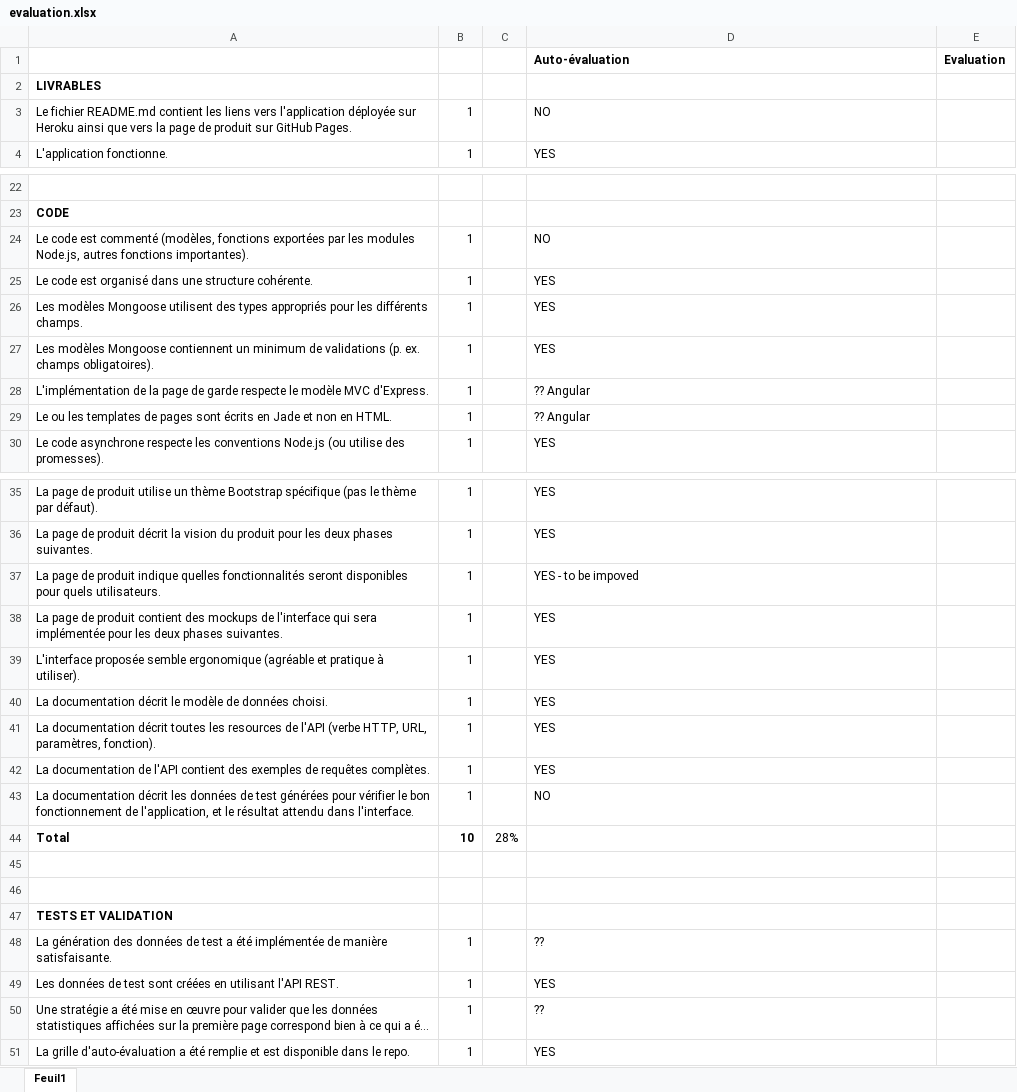
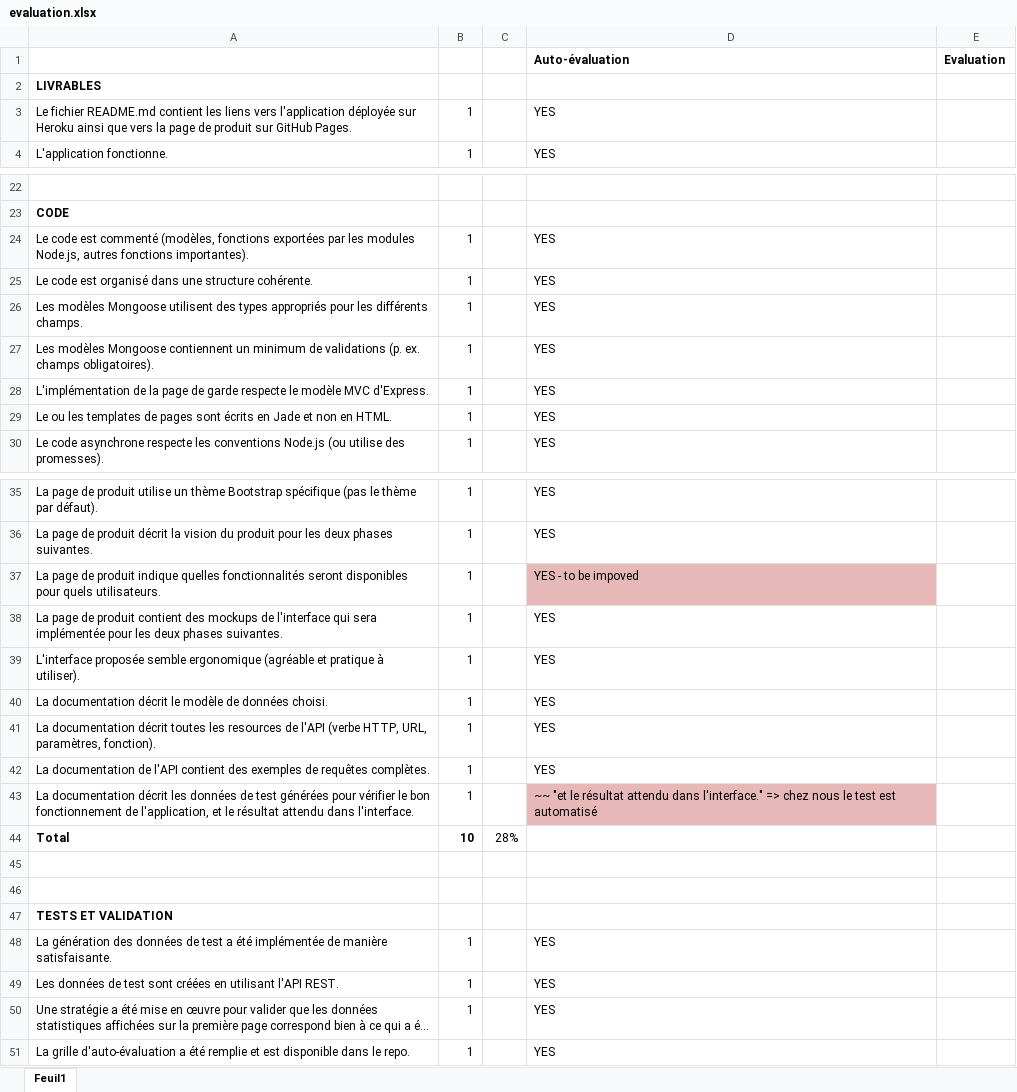
Before and after one commit to xajkep/Teaching-HEIGVD-TWEB-2015-Project, an Excel workbook: evaluation/evaluation.xlsx, sheet Feuil1, drawn as a sheet; only a part is shown, gaps mark what is left out; long unchanged cells end in …; values as stored, in another font and other column widths than the file's, no borders; the diff names each change by its address in the sheet, - before the commit and + after, or states it on an @@ line.

```diff
--- a/evaluation/evaluation.xlsx (sheet Feuil1)
+++ b/evaluation/evaluation.xlsx (sheet Feuil1)
-D3 (Auto-évaluation): NO
+D3 (Auto-évaluation): YES
-D24 (Auto-évaluation): NO
+D24 (Auto-évaluation): YES
-D28:D29 (Auto-évaluation): ?? Angular
+D28:D29 (Auto-évaluation): YES
-D37 fill: none
+D37 fill: #E6B9B8
-D43 (Auto-évaluation): NO
+D43 (Auto-évaluation): ~~ "et le résultat attendu dans l'interface." => chez nous le test est automatisé
-D43 fill: none
+D43 fill: #E6B9B8
-D48 (Auto-évaluation): ??
+D48 (Auto-évaluation): YES
-D50 (Auto-évaluation): ??
+D50 (Auto-évaluation): YES
```
Also changed, not shown: 14 other files.
